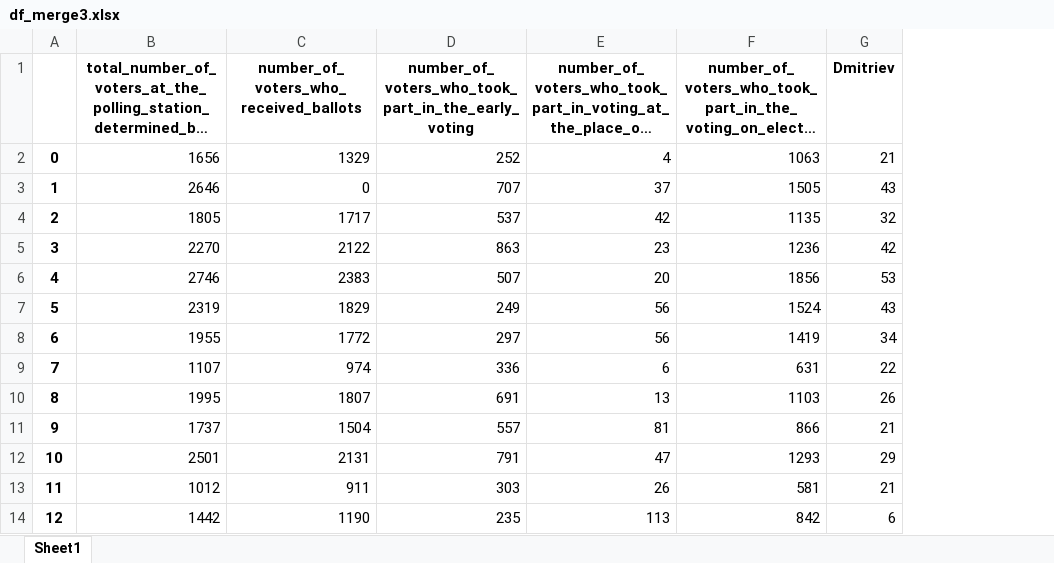
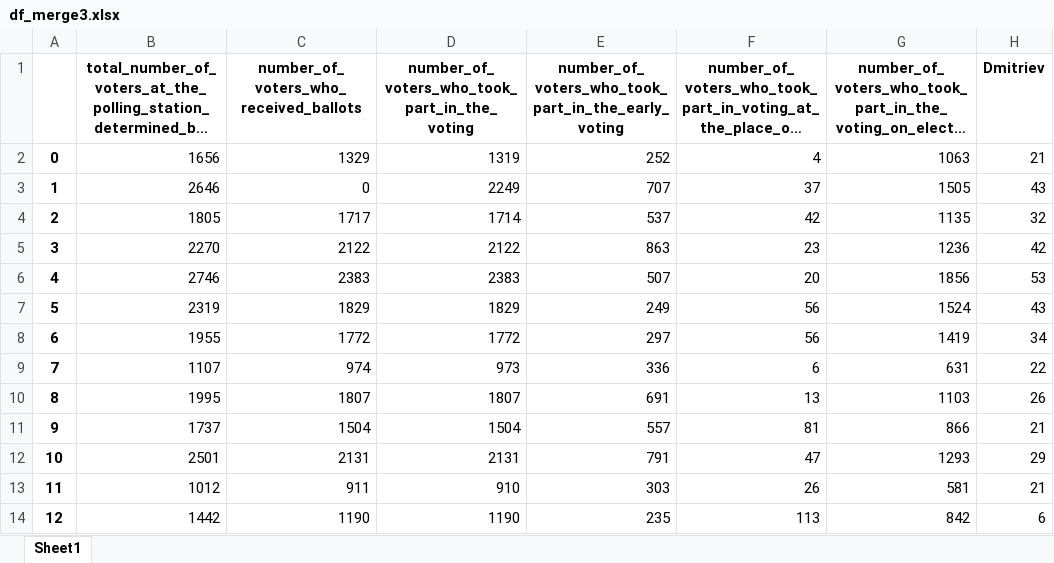
Before and after one commit to danielsaggau/Elections-Belarus, an Excel workbook: df_merge3.xlsx, sheet Sheet1, drawn as a sheet; only a part is shown; long unchanged cells end in …; values as stored, in another font and other column widths than the file's, no borders; the diff names each change by its address in the sheet, - before the commit and + after, or states it on an @@ line.

Commit message:
Add files via upload

```diff
--- a/df_merge3.xlsx (sheet Sheet1)
+++ b/df_merge3.xlsx (sheet Sheet1)
+column D, rows 1-14: number_of_voters_who_took_part_in_the_voting | 1319 | 2249 | 1714 | 2122 | 2383 | 1829 | 1772 | 973 | 1807 | 1504 | 2131 | 910 | 1190
```
